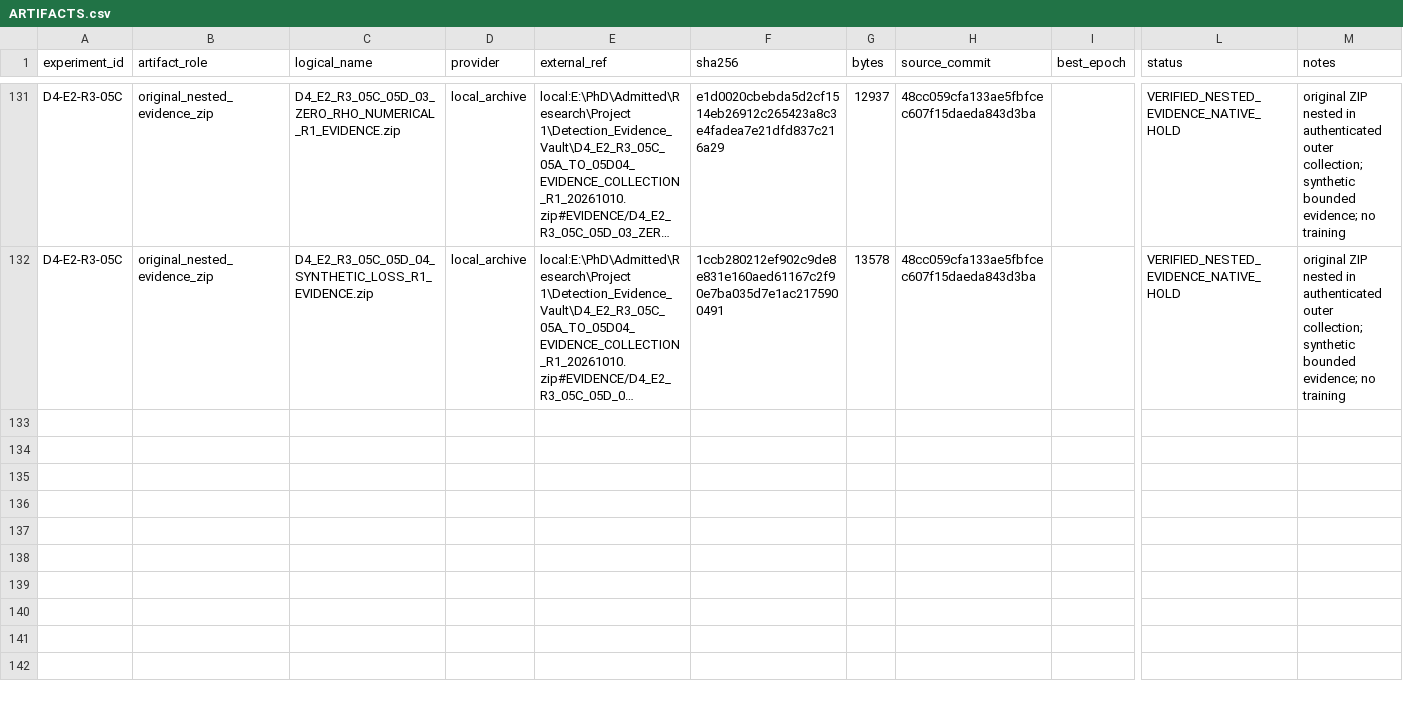
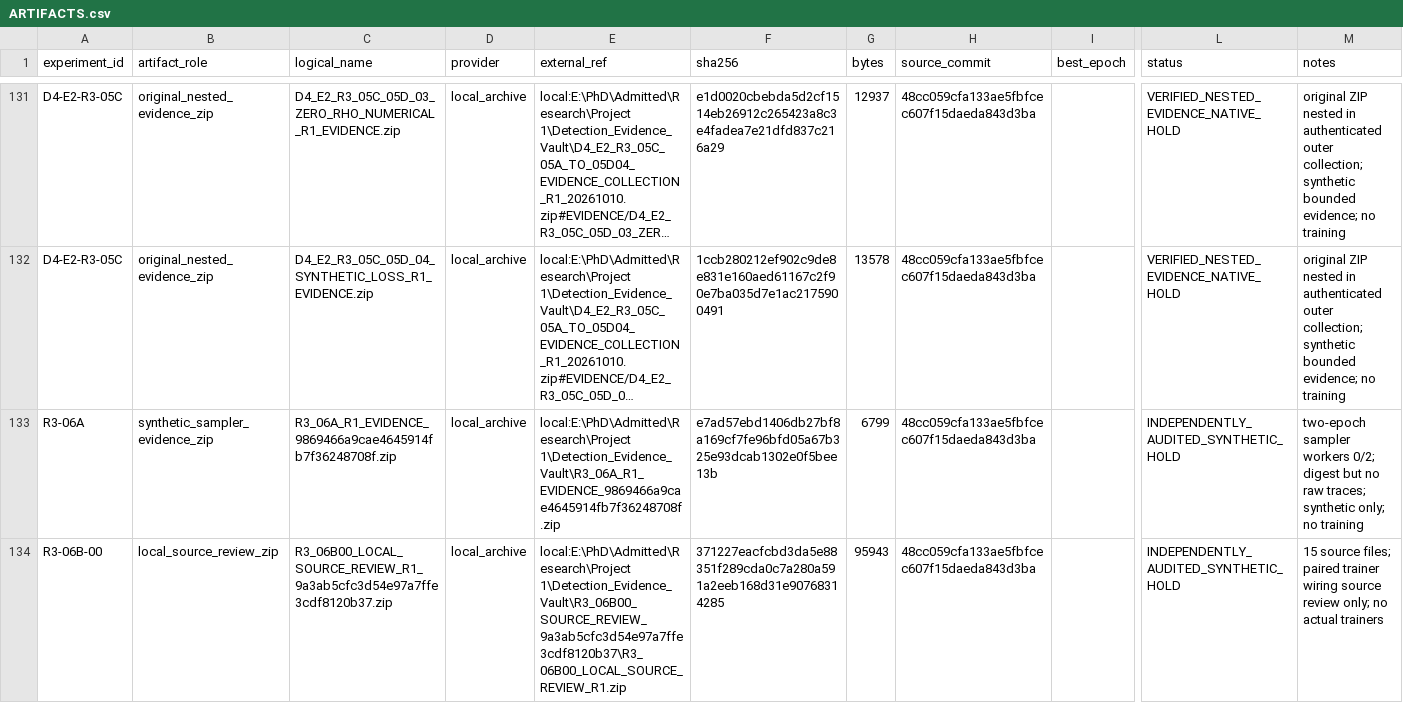
Before and after one commit to nithoukhan1/ResEMA, a CSV file: research/01_provenance/ARTIFACTS.csv, drawn as a sheet; only a part is shown, gaps mark what is left out; long unchanged cells end in …; rows hold the shown columns only; the diff covers the shown part only; the diff names each change by its address in the sheet, - before the commit and + after, or states it on an @@ line.

Commit message:
docs(vgra): close R3-06 bounded synthetic evidence with native HOLD

```diff
--- a/research/01_provenance/ARTIFACTS.csv
+++ b/research/01_provenance/ARTIFACTS.csv
+row 133: R3-06A | synthetic_sampler_evidence_zip | R3_06A_R1_EVIDENCE_9869466a9cae4645914fb7f36248708f.zip | local_archive | local:E:\PhD\Admitted\Research\Project 1\Detection_Evidence_Vault\R3_06A_R1_EVIDENCE_9869466a9cae4645914fb7f36248708f.zip | e7ad57ebd1406db27bf8a169cf7fe96bfd05a67b325e93dcab1302e0f5bee13b | 6799 | 48cc059cfa133ae5fbfcec607f15daeda843d3ba |  | INDEPENDENTLY_AUDITED_SYNTHETIC_HOLD | two-epoch sampler workers 0/2; digest but no raw traces; synthetic only; no training
+row 134: R3-06B-00 | local_source_review_zip | R3_06B00_LOCAL_SOURCE_REVIEW_R1_9a3ab5cfc3d54e97a7ffe3cdf8120b37.zip | local_archive | local:E:\PhD\Admitted\Research\Project 1\Detection_Evidence_Vault\R3_06B00_SOURCE_REVIEW_9a3ab5cfc3d54e97a7ffe3cdf8120b37\R3_06B00_LOCAL_SOURCE_REVIEW_R1.zip | 371227eacfcbd3da5e88351f289cda0c7a280a591a2eeb168d31e90768314285 | 95943 | 48cc059cfa133ae5fbfcec607f15daeda843d3ba |  | INDEPENDENTLY_AUDITED_SYNTHETIC_HOLD | 15 source files; paired trainer wiring source review only; no actual trainers
```
Also changed, not shown: 2 added rows elsewhere in this file, 4 other files.
